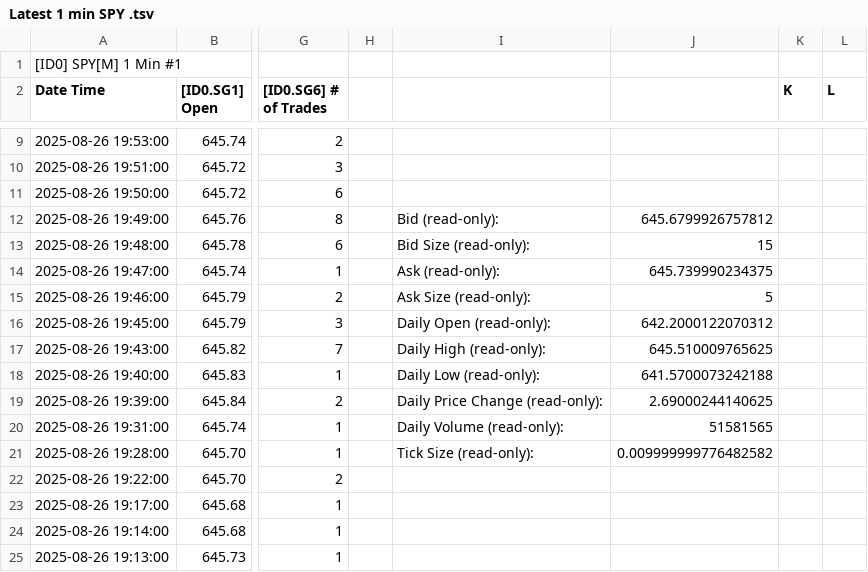
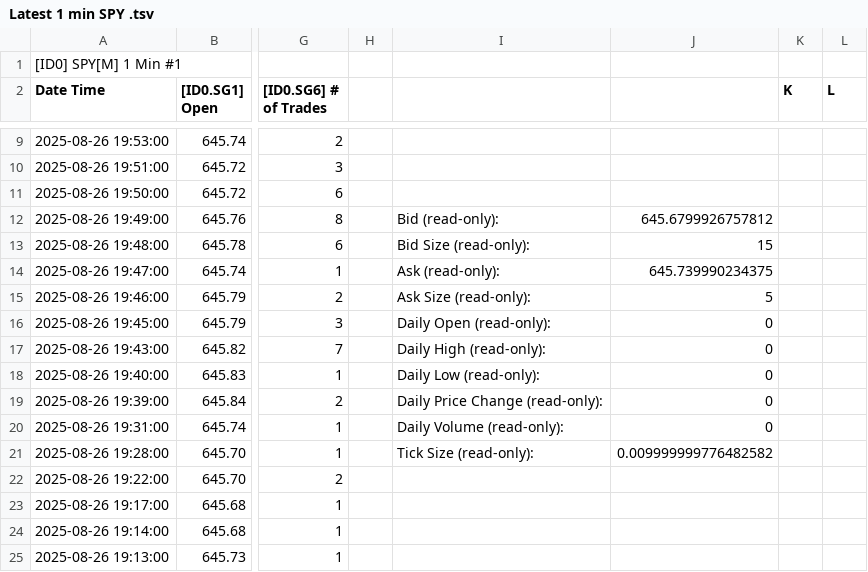
Before and after one commit to timbarber4/ETF-Feed, a TSV file: Latest 1 min SPY .tsv, drawn as a sheet; only a part is shown, gaps mark what is left out; the diff names each change by its address in the sheet, - before the commit and + after, or states it on an @@ line.

```diff
--- a/Latest 1 min SPY .tsv
+++ b/Latest 1 min SPY .tsv
-J16: 642.2000122070312
+J16: 0
-J17: 645.510009765625
+J17: 0
-J18: 641.5700073242188
+J18: 0
-J19: 2.69000244140625
+J19: 0
-J20: 51581565
+J20: 0
```
Also changed, not shown: 5min VWAP&POC.tsv.
